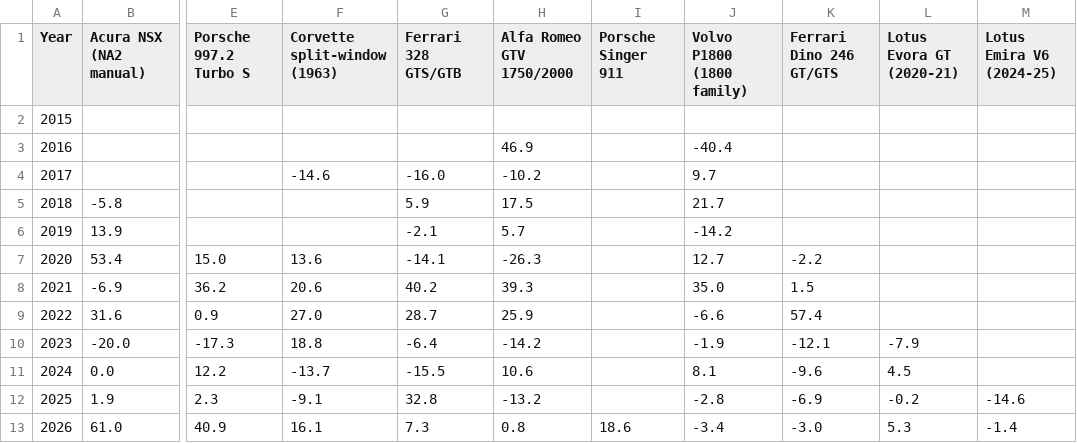
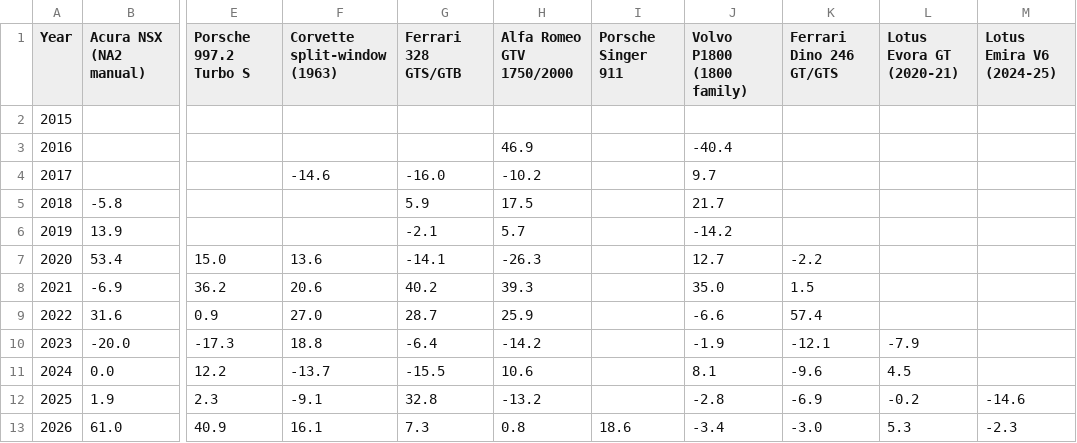
Before and after one commit to hlash99/car-value-tracker, a CSV file: appreciation.csv, drawn as a sheet; only a part is shown, gaps mark what is left out; the diff names each change by its address in the sheet, - before the commit and + after, or states it on an @@ line.

```diff
--- a/appreciation.csv
+++ b/appreciation.csv
-M13 (Lotus Emira V6 (2024-25)): -1.4
+M13 (Lotus Emira V6 (2024-25)): -2.3
```
Also changed, not shown: 1 other file.
